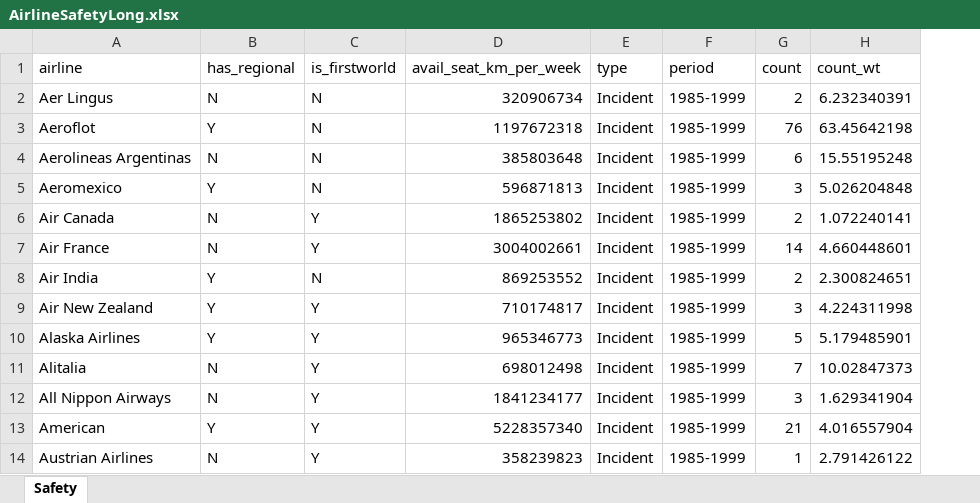
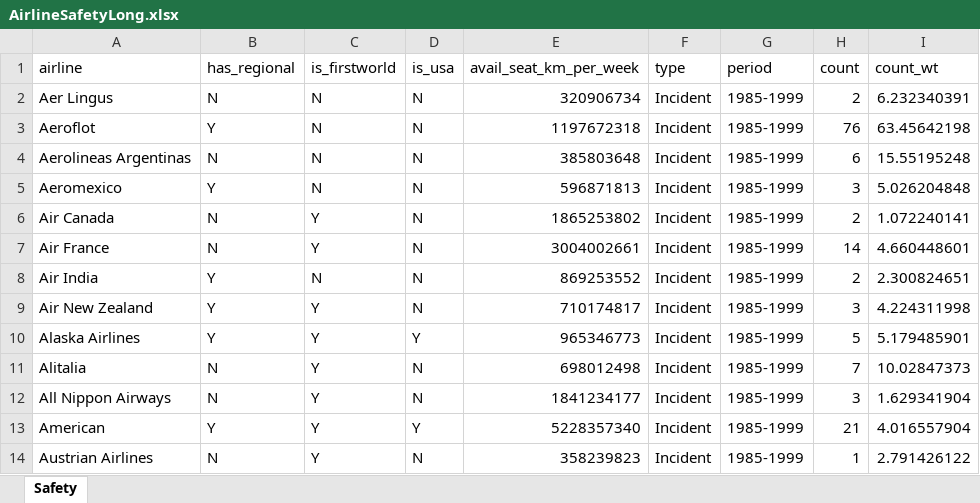
Before and after one commit to anirbanpalDSC/DSC640, an Excel workbook: Final Project/Data/Target/AirlineSafetyLong.xlsx, sheet Safety, drawn as a sheet; only a part is shown; values as stored, in another font and other column widths than the file's, no borders; the diff names each change by its address in the sheet, - before the commit and + after, or states it on an @@ line.

```diff
--- a/Final Project/Data/Target/AirlineSafetyLong.xlsx (sheet Safety)
+++ b/Final Project/Data/Target/AirlineSafetyLong.xlsx (sheet Safety)
+column D (is_usa), rows 2-14: N | N | N | N | N | N | N | N | Y | N | N | Y | N
```
Also changed, not shown: Final Project/Data/Target/AirlineSafety.xlsx, Final Project/Data/Target/Falities.xlsx.
